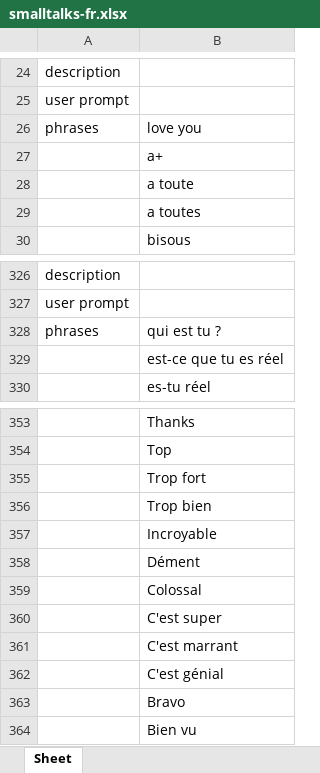
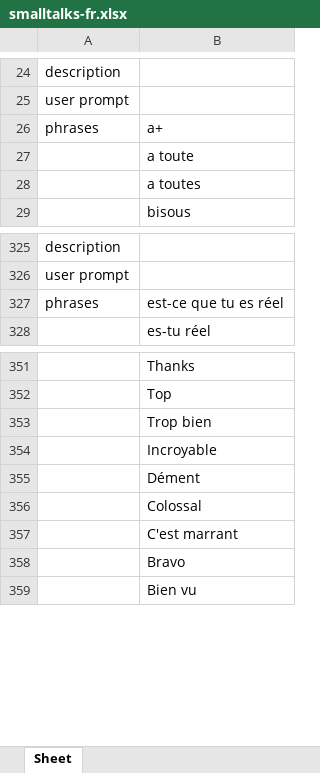
Before and after one commit to keyrusrocks/botfuel-smalltalks, an Excel workbook: smalltalks-fr.xlsx, sheet Sheet, drawn as a sheet; only a part is shown, gaps mark what is left out; values as stored, in another font and other column widths than the file's, no borders; removed rows and columns are numbered as before the commit, all else as after; the diff names each change by its address in the sheet, - before the commit and + after, or states it on an @@ line.

Commit message:
Update smalltalks

```diff
--- a/smalltalks-fr.xlsx (sheet Sheet)
+++ b/smalltalks-fr.xlsx (sheet Sheet)
-row 26: phrases | love you
-A26: (empty)
+A26: phrases
-row 328: phrases | qui est tu ?
-A327: (empty)
+A327: phrases
-row 355:  | Trop fort
-row 360:  | C'est super
-row 362:  | C'est génial
```
